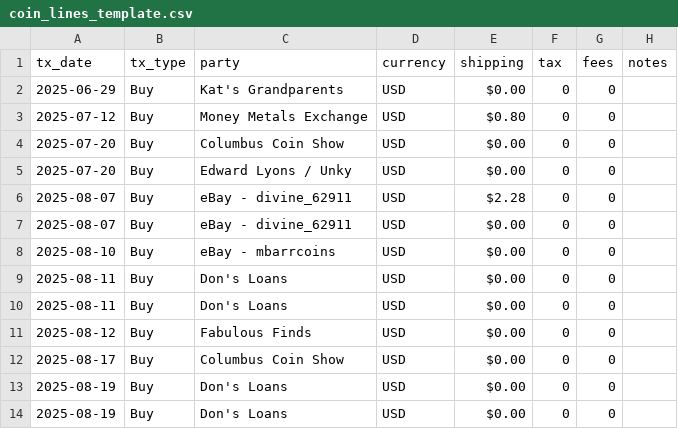
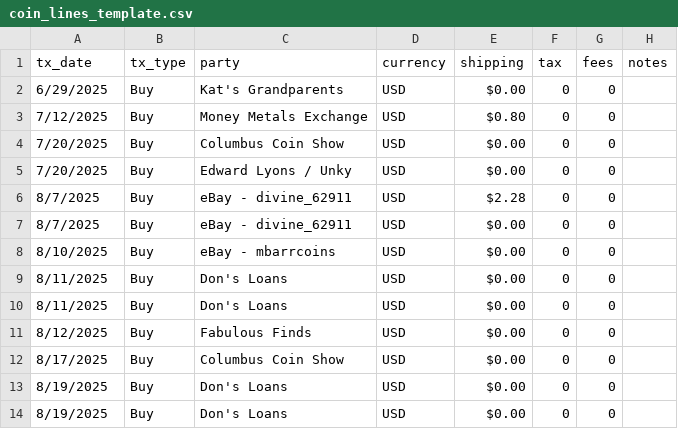
Before and after one commit to HunterProgram22/CoinApp, a CSV file: upload_templates/coin_lines_template.csv, drawn as a sheet; only a part is shown; the diff names each change by its address in the sheet, - before the commit and + after, or states it on an @@ line.

```diff
--- a/upload_templates/coin_lines_template.csv
+++ b/upload_templates/coin_lines_template.csv
-A2 (tx_date): 2025-06-29
+A2 (tx_date): 6/29/2025
-A3 (tx_date): 2025-07-12
+A3 (tx_date): 7/12/2025
-A4:A5 (tx_date): 2025-07-20
+A4:A5 (tx_date): 7/20/2025
-A6:A7 (tx_date): 2025-08-07
+A6:A7 (tx_date): 8/7/2025
-A8 (tx_date): 2025-08-10
+A8 (tx_date): 8/10/2025
-A9:A10 (tx_date): 2025-08-11
+A9:A10 (tx_date): 8/11/2025
-A11 (tx_date): 2025-08-12
+A11 (tx_date): 8/12/2025
-A12 (tx_date): 2025-08-17
+A12 (tx_date): 8/17/2025
-A13:A14 (tx_date): 2025-08-19
+A13:A14 (tx_date): 8/19/2025
```
Also changed, not shown: 4 other files.
